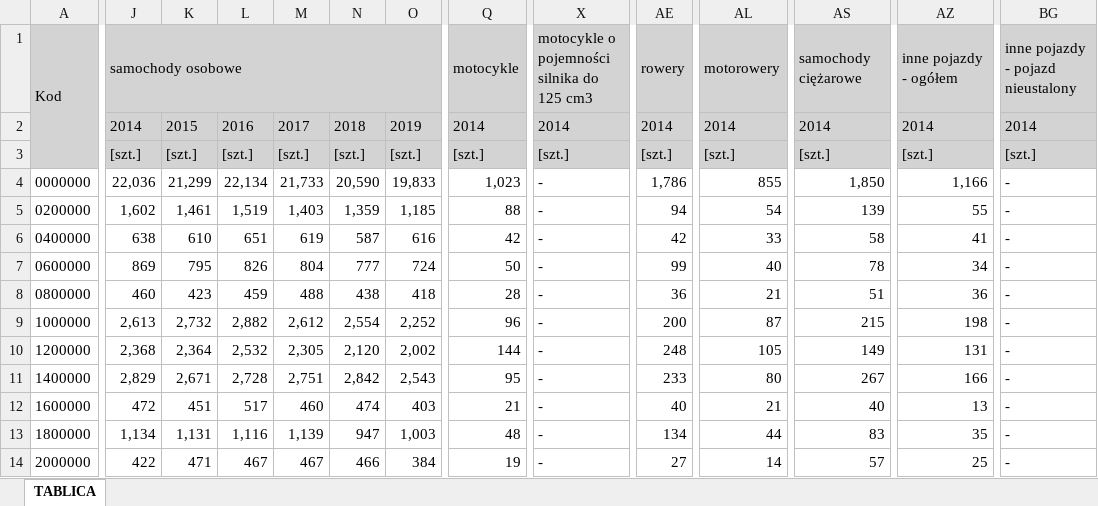
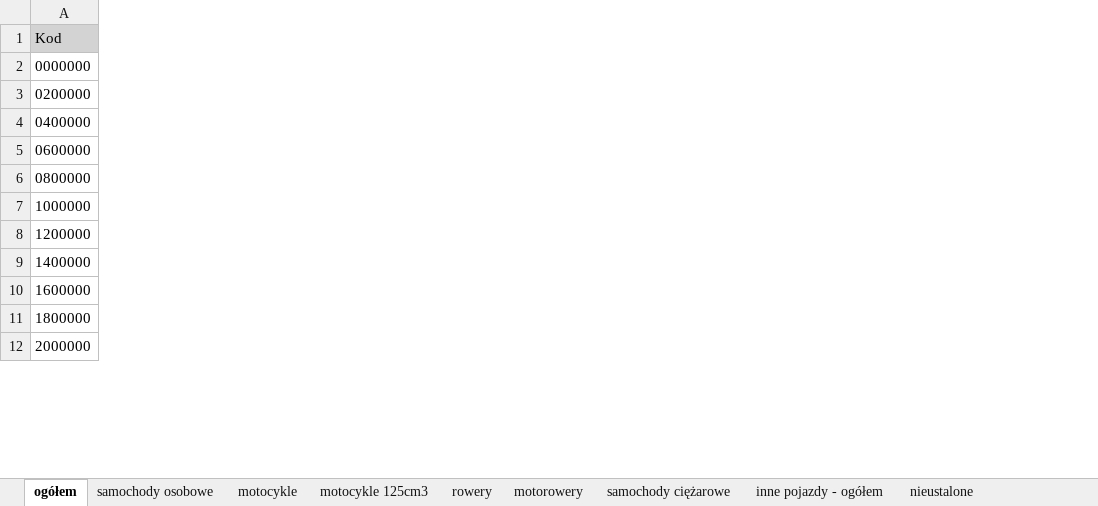
Before and after one commit to NataliaPiorkowska/AnalizaDanych, an Excel workbook: 2. wypadki ogólem z podziałem na środek transpotu WOJEWIDZTWA.xlsx, sheet ogółem, drawn as a sheet; only a part is shown, gaps mark what is left out; values as stored, in another font and other column widths than the file's, no borders; removed rows and columns are numbered as before the commit, all else as after; rows hold the shown columns only; the diff covers the shown part only; the diff names each change by its address in the sheet, - before the commit and + after, or states it on an @@ line.

```diff
--- a/2. wypadki ogólem z podziałem na środek transpotu WOJEWIDZTWA.xlsx (sheet ogółem)
+++ b/2. wypadki ogólem z podziałem na środek transpotu WOJEWIDZTWA.xlsx (sheet ogółem)
-sheet tab: TABLICA
+sheet tab: ogółem
+sheet tab: samochody osobowe
+sheet tab: motocykle
+sheet tab: motocykle 125cm3
+sheet tab: rowery
+sheet tab: motorowery
+sheet tab: samochody ciężarowe
+sheet tab: inne pojazdy - ogółem
+sheet tab: nieustalone
-column J, row 2: 2014; rows 4-14: 22,036 | 1,602 | 638 | 869 | 460 | 2,613 | 2,368 | 2,829 | 472 | 1,134 | 422
-column K, row 2: 2015; rows 4-14: 21,299 | 1,461 | 610 | 795 | 423 | 2,732 | 2,364 | 2,671 | 451 | 1,131 | 471
-column L, row 2: 2016; rows 4-14: 22,134 | 1,519 | 651 | 826 | 459 | 2,882 | 2,532 | 2,728 | 517 | 1,116 | 467
-column M, row 2: 2017; rows 4-14: 21,733 | 1,403 | 619 | 804 | 488 | 2,612 | 2,305 | 2,751 | 460 | 1,139 | 467
-column N, row 2: 2018; rows 4-14: 20,590 | 1,359 | 587 | 777 | 438 | 2,554 | 2,120 | 2,842 | 474 | 947 | 466
-column O, row 2: 2019; rows 4-14: 19,833 | 1,185 | 616 | 724 | 418 | 2,252 | 2,002 | 2,543 | 403 | 1,003 | 384
-column Q, row 2: 2014; rows 4-14: 1,023 | 88 | 42 | 50 | 28 | 96 | 144 | 95 | 21 | 48 | 19
-column X, row 2: 2014; rows 4-14: all -
-column AE, row 2: 2014; rows 4-14: 1,786 | 94 | 42 | 99 | 36 | 200 | 248 | 233 | 40 | 134 | 27
-column AL, row 2: 2014; rows 4-14: 855 | 54 | 33 | 40 | 21 | 87 | 105 | 80 | 21 | 44 | 14
-column AS, row 2: 2014; rows 4-14: 1,850 | 139 | 58 | 78 | 51 | 215 | 149 | 267 | 40 | 83 | 57
-column AZ, row 2: 2014; rows 4-14: 1,166 | 55 | 41 | 34 | 36 | 198 | 131 | 166 | 13 | 35 | 25
-column BG, row 2: 2014; rows 4-14: all -
-row 1: Kod | samochody osobowe |  |  |  |  |  | motocykle | motocykle o pojemności silnika do 125 cm3 | rowery | motorowery | samochody ciężarowe | inne pojazdy - ogółem | inne pojazdy - pojazd nieustalony
-A1: (empty)
+A1: Kod
-row 3:  | [szt.] | [szt.] | [szt.] | [szt.] | [szt.] | [szt.] | [szt.] | [szt.] | [szt.] | [szt.] | [szt.] | [szt.] | [szt.]
```
Also changed, not shown: 43 removed columns and 1 edited cell elsewhere in this sheet, 1. wypadki ogołem, smiertelni ranni POWIAT.xlsx, 3 wypadki ogołem z podziałem na przyczyne WOJEWODZTWA.xlsx.
